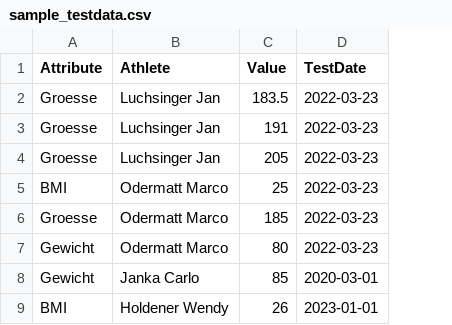
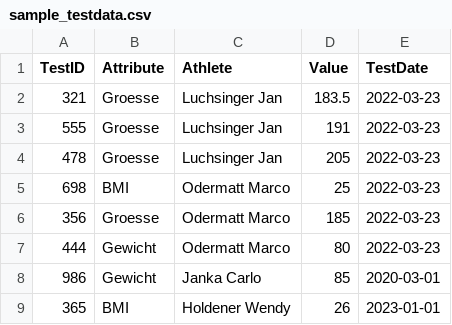
Before and after one commit to tiranozzz/swissski_dashboard, a CSV file: data/sample_testdata.csv, drawn as a sheet; the diff names each change by its address in the sheet, - before the commit and + after, or states it on an @@ line.

Commit message:
Ampeln in DataGrid integriert

```diff
--- a/data/sample_testdata.csv
+++ b/data/sample_testdata.csv
+column A (TestID), rows 2-9: 321 | 555 | 478 | 698 | 356 | 444 | 986 | 365
```
Also changed, not shown: 2 other files.
